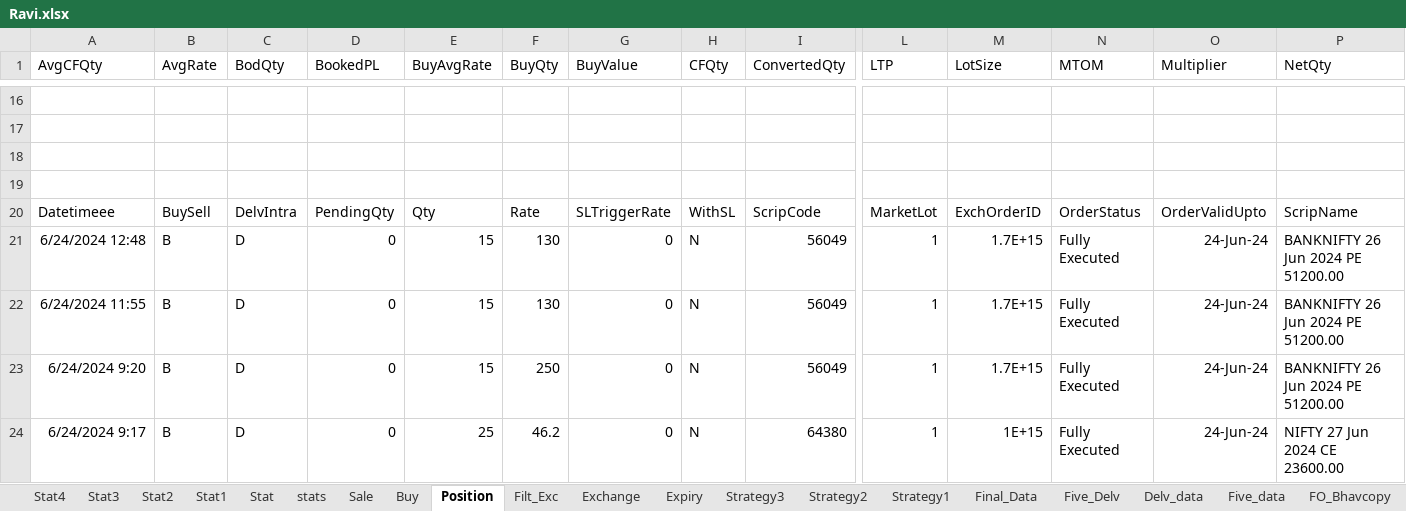
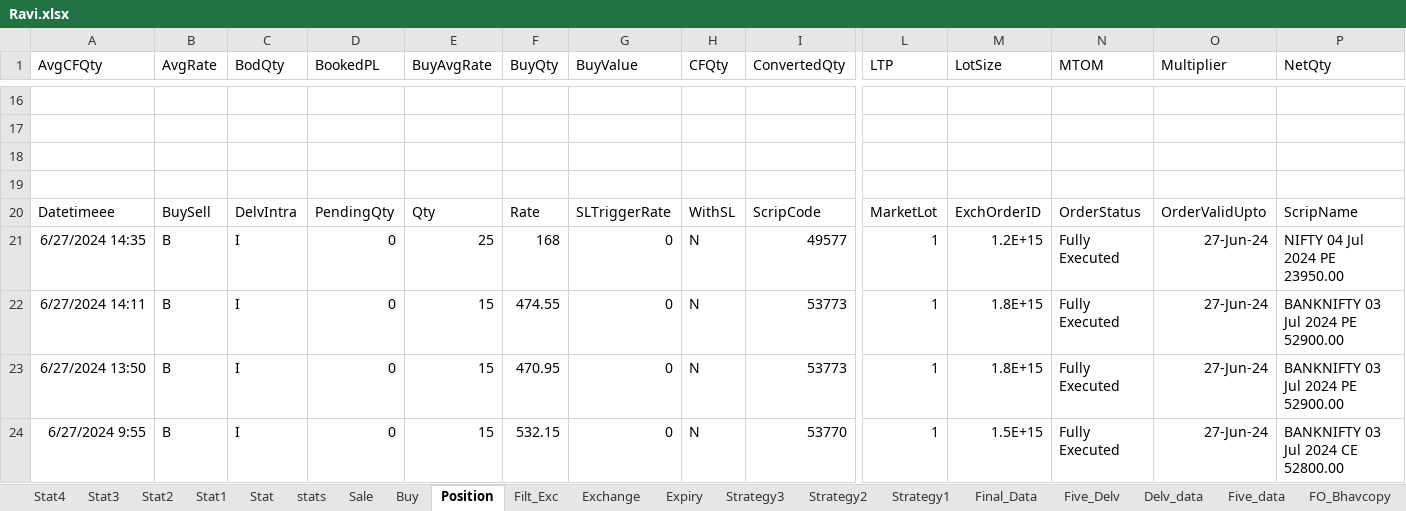
Before and after one commit to mkbairwa942/mkbairwa, an Excel workbook: Ravi.xlsx, sheet Position, drawn as a sheet; only a part is shown, gaps mark what is left out; values as stored, in another font and other column widths than the file's, no borders; removed rows and columns are numbered as before the commit, all else as after; rows hold the shown columns only; the diff covers the shown part only; the diff names each change by its address in the sheet, - before the commit and + after, or states it on an @@ line.

```diff
--- a/Ravi.xlsx (sheet Position)
+++ b/Ravi.xlsx (sheet Position)
+row 21: 6/27/2024 14:35 | B | I | 0 | 25 | 168 | 0 | N | 49577 | 1 | 1.2E+15 | Fully Executed | 27-Jun-24 | NIFTY 04 Jul 2024 PE 23950.00
-A22 (AvgCFQty): 6/24/2024 12:48
+A22 (AvgCFQty): 6/27/2024 14:11
-C22:C24 (BodQty): D
+C22:C24 (BodQty): I
-F22 (BuyQty): 130
+F22 (BuyQty): 474.55
-I22:I23 (ConvertedQty): 56049
+I22:I23 (ConvertedQty): 53773
-M22:M23 (LotSize): 1.7E+15
+M22:M23 (LotSize): 1.8E+15
-O22:O24 (Multiplier): 24-Jun-24
+O22:O24 (Multiplier): 27-Jun-24
-P22:P23 (NetQty): BANKNIFTY 26 Jun 2024 PE 51200.00
+P22:P23 (NetQty): BANKNIFTY 03 Jul 2024 PE 52900.00
-A23 (AvgCFQty): 6/24/2024 11:55
+A23 (AvgCFQty): 6/27/2024 13:50
-F23 (BuyQty): 130
+F23 (BuyQty): 470.95
-A24 (AvgCFQty): 6/24/2024 9:20
+A24 (AvgCFQty): 6/27/2024 9:55
-F24 (BuyQty): 250
+F24 (BuyQty): 532.15
-I24 (ConvertedQty): 56049
+I24 (ConvertedQty): 53770
-M24 (LotSize): 1.7E+15
+M24 (LotSize): 1.5E+15
-P24 (NetQty): BANKNIFTY 26 Jun 2024 PE 51200.00
+P24 (NetQty): BANKNIFTY 03 Jul 2024 CE 52800.00
-row 24: 6/24/2024 9:17 | B | D | 0 | 25 | 46.2 | 0 | N | 64380 | 1 | 1E+15 | Fully Executed | 24-Jun-24 | NIFTY 27 Jun 2024 CE 23600.00
```
Also changed, not shown: 2 added rows, 2 removed rows and 23 edited cells elsewhere in this sheet, sheet Filt_Exc, sheet stats, sheet Exchange, sheet Sale, sheet Buy, 3 other files.
